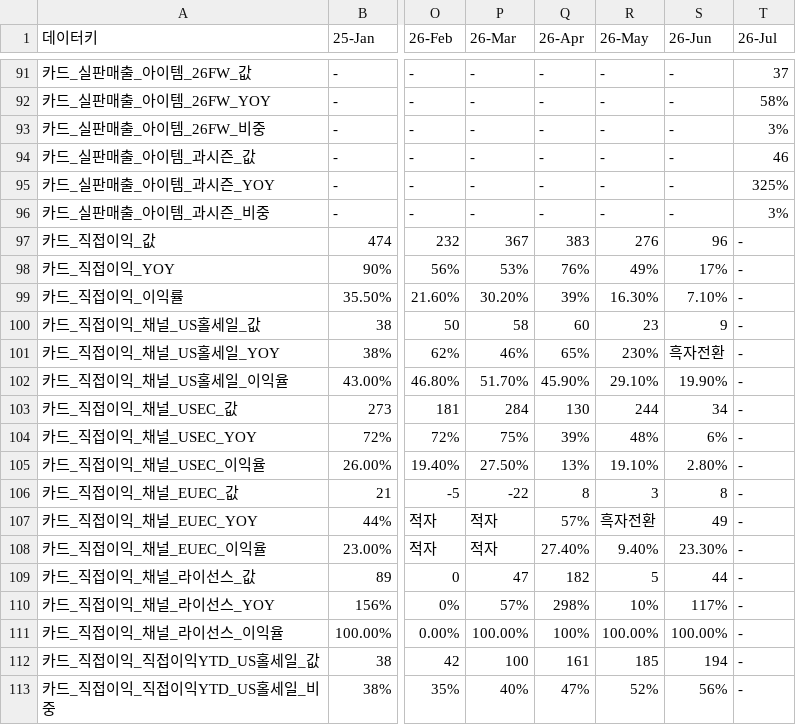
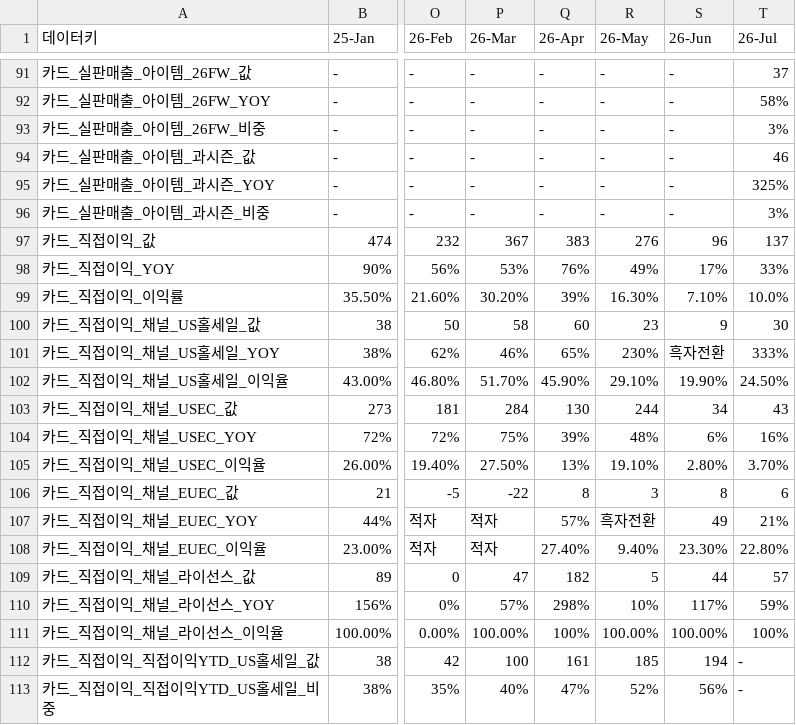
Before and after one commit to kyeongsoo88/New_stodashboard, a CSV file: frontend/public/data/dashboard-data.csv, drawn as a sheet; only a part is shown, gaps mark what is left out; the diff covers the shown part only; the diff names each change by its address in the sheet, - before the commit and + after, or states it on an @@ line.

```diff
--- a/frontend/public/data/dashboard-data.csv
+++ b/frontend/public/data/dashboard-data.csv
-T97 (26-Jul): -
+T97 (26-Jul): 137
-T98 (26-Jul): -
+T98 (26-Jul): 33%
-T99 (26-Jul): -
+T99 (26-Jul): 10.0%
-T100 (26-Jul): -
+T100 (26-Jul): 30
-T101 (26-Jul): -
+T101 (26-Jul): 333%
-T102 (26-Jul): -
+T102 (26-Jul): 24.50%
-T103 (26-Jul): -
+T103 (26-Jul): 43
-T104 (26-Jul): -
+T104 (26-Jul): 16%
-T105 (26-Jul): -
+T105 (26-Jul): 3.70%
-T106 (26-Jul): -
+T106 (26-Jul): 6
-T107 (26-Jul): -
+T107 (26-Jul): 21%
-T108 (26-Jul): -
+T108 (26-Jul): 22.80%
-T109 (26-Jul): -
+T109 (26-Jul): 57
-T110 (26-Jul): -
+T110 (26-Jul): 59%
-T111 (26-Jul): -
+T111 (26-Jul): 100%
```
Also changed, not shown: 23 edited cells elsewhere in this file.
